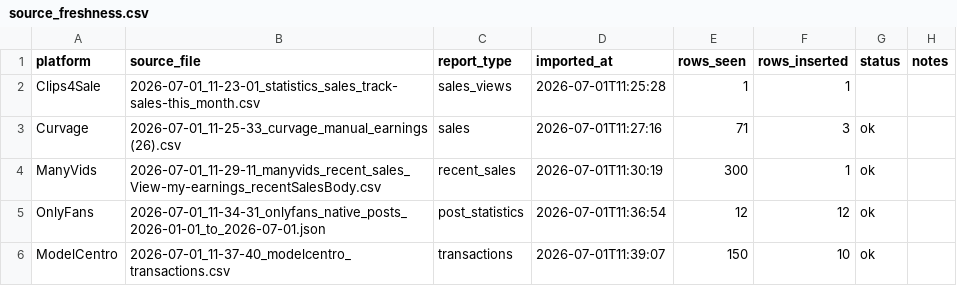
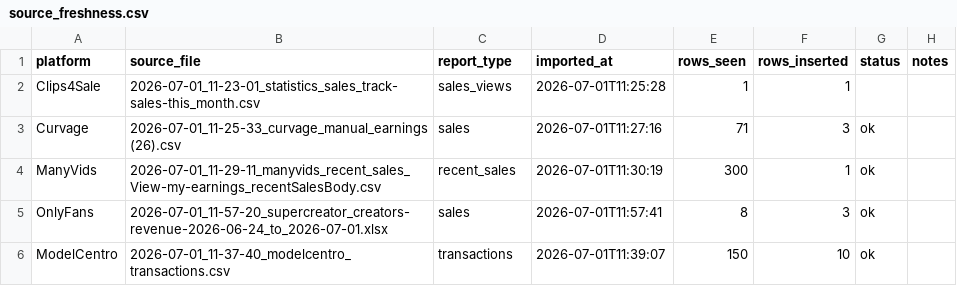
Before and after one commit to Trippaeon3/creator-sales-dashboard-public-2ba6b9a86c53, a CSV file: data/source_freshness.csv, drawn as a sheet.

Commit message:
Refresh public creator sales dashboard mirror

```diff
--- a/data/source_freshness.csv
+++ b/data/source_freshness.csv
@@ -4,3 +4,3 @@ Curvage,2026-07-01_11-25-33_curvage_manual_earnings (26).csv,sales,2026-07-01T11
 ManyVids,2026-07-01_11-29-11_manyvids_recent_sales_View-my-earnings_recentSalesBody.csv,recent_sales,2026-07-01T11:30:19,300,1,ok,
-OnlyFans,2026-07-01_11-34-31_onlyfans_native_posts_2026-01-01_to_2026-07-01.json,post_statistics,2026-07-01T11:36:54,12,12,ok,
+OnlyFans,2026-07-01_11-57-20_supercreator_creators-revenue-2026-06-24_to_2026-07-01.xlsx,sales,2026-07-01T11:57:41,8,3,ok,
 ModelCentro,2026-07-01_11-37-40_modelcentro_transactions.csv,transactions,2026-07-01T11:39:07,150,10,ok,
```
Also changed, not shown: data/canonical_source_freshness.csv, data/source_audit.csv, 2 other files.
